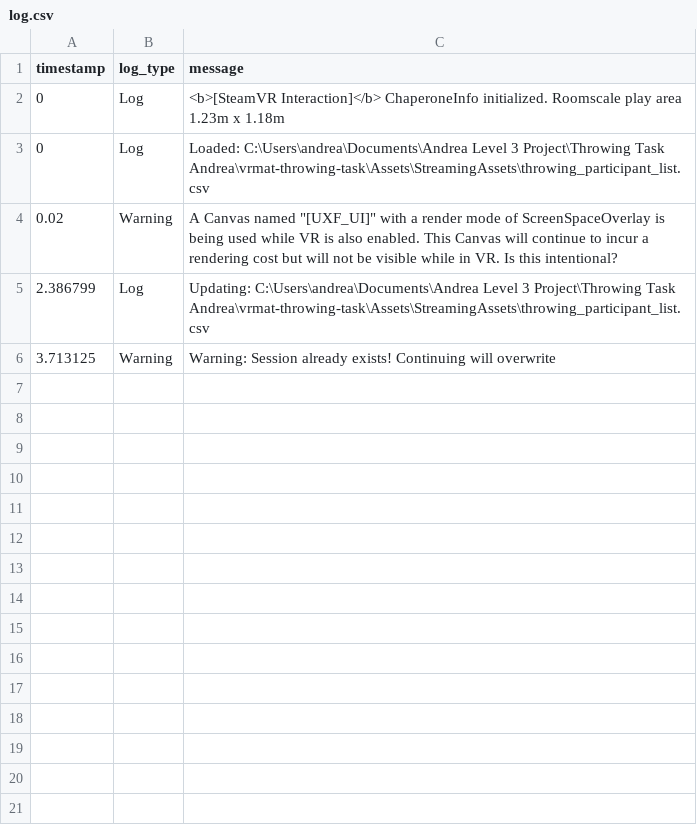
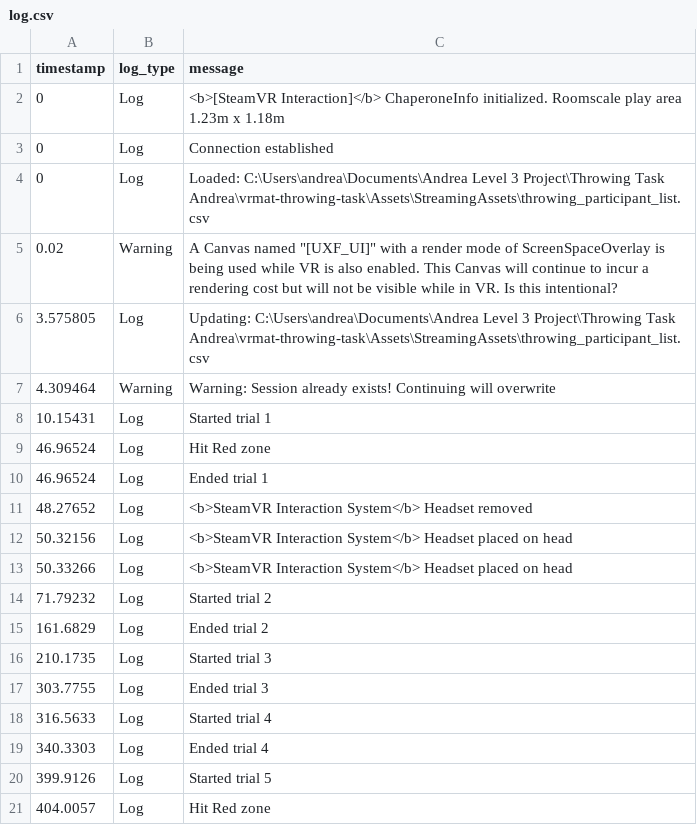
Before and after one commit to Andrea-Loriedo/VR-throwing-task, a CSV file: Assets/StreamingAssets/throwing_experiment/P_190411205640/S001/log.csv, drawn as a sheet; only a part is shown; the diff covers the shown part only.

```diff
--- a/Assets/StreamingAssets/throwing_experiment/P_190411205640/S001/log.csv
+++ b/Assets/StreamingAssets/throwing_experiment/P_190411205640/S001/log.csv
@@ -2,5 +2,20 @@ timestamp,log_type,message
 0,Log,<b>[SteamVR Interaction]</b> ChaperoneInfo initialized. Roomscale play area 1.23m x 1.18m
+0,Log,Connection established
 0,Log,Loaded: C:\Users\andrea\Documents\Andrea Level 3 Project\Throwing Task Andrea\vrmat-throwing-task\Assets\StreamingAssets\throwing_participant_list.csv
 0.02,Warning,"A Canvas named ""[UXF_UI]"" with a render mode of ScreenSpaceOverlay is being used while VR is also enabled. This Canvas will continue to incur a rendering cost but will not be visible while in VR. Is this intentional?"
-2.386799,Log,Updating: C:\Users\andrea\Documents\Andrea Level 3 Project\Throwing Task Andrea\vrmat-throwing-task\Assets\StreamingAssets\throwing_participant_list.csv
-3.713125,Warning,Warning: Session already exists! Continuing will overwrite
+3.575805,Log,Updating: C:\Users\andrea\Documents\Andrea Level 3 Project\Throwing Task Andrea\vrmat-throwing-task\Assets\StreamingAssets\throwing_participant_list.csv
+4.309464,Warning,Warning: Session already exists! Continuing will overwrite
+10.15431,Log,Started trial 1
+46.96524,Log,Hit Red zone
+46.96524,Log,Ended trial 1
+48.27652,Log,<b>SteamVR Interaction System</b> Headset removed
+50.32156,Log,<b>SteamVR Interaction System</b> Headset placed on head
+50.33266,Log,<b>SteamVR Interaction System</b> Headset placed on head
+71.79232,Log,Started trial 2
+161.6829,Log,Ended trial 2
+210.1735,Log,Started trial 3
+303.7755,Log,Ended trial 3
+316.5633,Log,Started trial 4
+340.3303,Log,Ended trial 4
+399.9126,Log,Started trial 5
+404.0057,Log,Hit Red zone
```
Also changed, not shown: 31 added rows elsewhere in this file, Assets/StreamingAssets/throwing_experiment/P_190411205640/S001/trial_results.csv, Assets/StreamingAssets/throwing_participant_list.csv, 40 other files.
